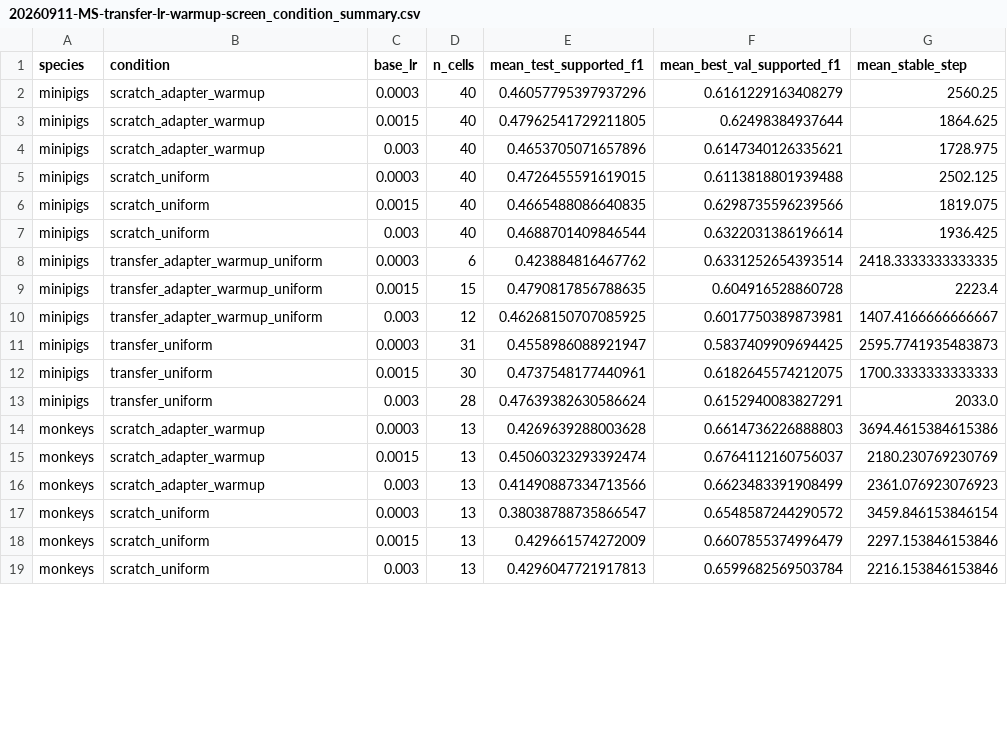
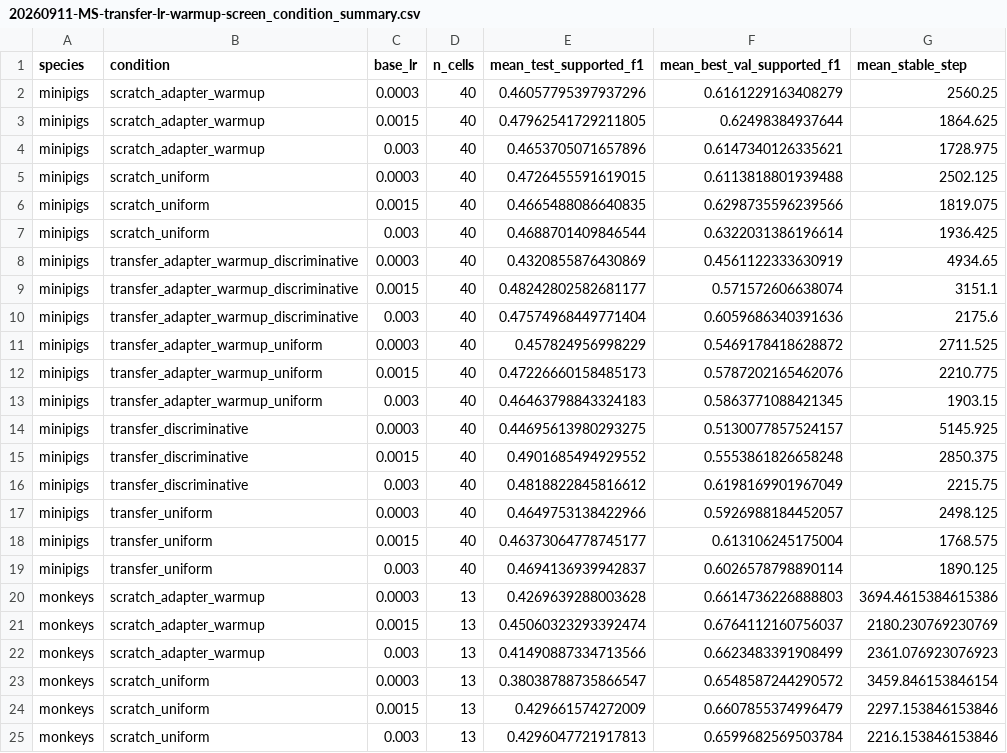
Before and after one commit to ProjectNFM/Foundry, a CSV file: analysis/csv/20260911-MS-transfer-lr-warmup-screen_condition_summary.csv, drawn as a sheet; only a part is shown; the diff covers the shown part only.

```diff
--- a/analysis/csv/20260911-MS-transfer-lr-warmup-screen_condition_summary.csv
+++ b/analysis/csv/20260911-MS-transfer-lr-warmup-screen_condition_summary.csv
@@ -7,8 +7,14 @@ minipigs,scratch_uniform,0.0015,40,0.4665488086640835,0.6298735596239566,1819.07
 minipigs,scratch_uniform,0.003,40,0.4688701409846544,0.6322031386196614,1936.425
-minipigs,transfer_adapter_warmup_uniform,0.0003,6,0.423884816467762,0.6331252654393514,2418.3333333333335
-minipigs,transfer_adapter_warmup_uniform,0.0015,15,0.4790817856788635,0.604916528860728,2223.4
-minipigs,transfer_adapter_warmup_uniform,0.003,12,0.46268150707085925,0.6017750389873981,1407.4166666666667
-minipigs,transfer_uniform,0.0003,31,0.4558986088921947,0.5837409909694425,2595.7741935483873
-minipigs,transfer_uniform,0.0015,30,0.4737548177440961,0.6182645574212075,1700.3333333333333
-minipigs,transfer_uniform,0.003,28,0.47639382630586624,0.6152940083827291,2033.0
+minipigs,transfer_adapter_warmup_discriminative,0.0003,40,0.4320855876430869,0.4561122333630919,4934.65
+minipigs,transfer_adapter_warmup_discriminative,0.0015,40,0.48242802582681177,0.571572606638074,3151.1
+minipigs,transfer_adapter_warmup_discriminative,0.003,40,0.47574968449771404,0.6059686340391636,2175.6
+minipigs,transfer_adapter_warmup_uniform,0.0003,40,0.457824956998229,0.5469178418628872,2711.525
+minipigs,transfer_adapter_warmup_uniform,0.0015,40,0.47226660158485173,0.5787202165462076,2210.775
+minipigs,transfer_adapter_warmup_uniform,0.003,40,0.46463798843324183,0.5863771088421345,1903.15
+minipigs,transfer_discriminative,0.0003,40,0.44695613980293275,0.5130077857524157,5145.925
+minipigs,transfer_discriminative,0.0015,40,0.4901685494929552,0.5553861826658248,2850.375
+minipigs,transfer_discriminative,0.003,40,0.4818822845816612,0.6198169901967049,2215.75
+minipigs,transfer_uniform,0.0003,40,0.4649753138422966,0.5926988184452057,2498.125
+minipigs,transfer_uniform,0.0015,40,0.46373064778745177,0.613106245175004,1768.575
+minipigs,transfer_uniform,0.003,40,0.4694136939942837,0.6026578798890114,1890.125
 monkeys,scratch_adapter_warmup,0.0003,13,0.4269639288003628,0.6614736226888803,3694.4615384615386
```
Also changed, not shown: 6 added rows and 24 edited cells elsewhere in this file, analysis/csv/20260911-MS-transfer-lr-warmup-screen_coverage.csv, analysis/csv/20260911-MS-transfer-lr-warmup-screen_paired_summary.csv, 10 other files.
